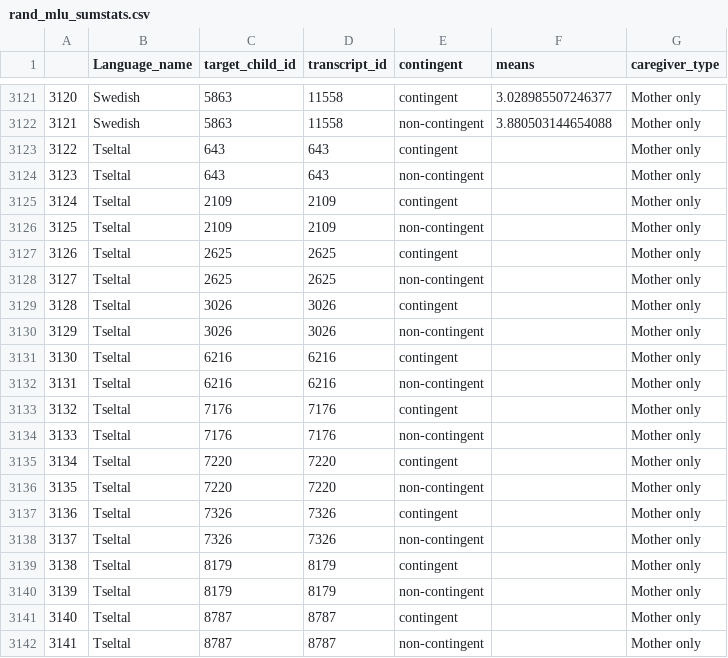
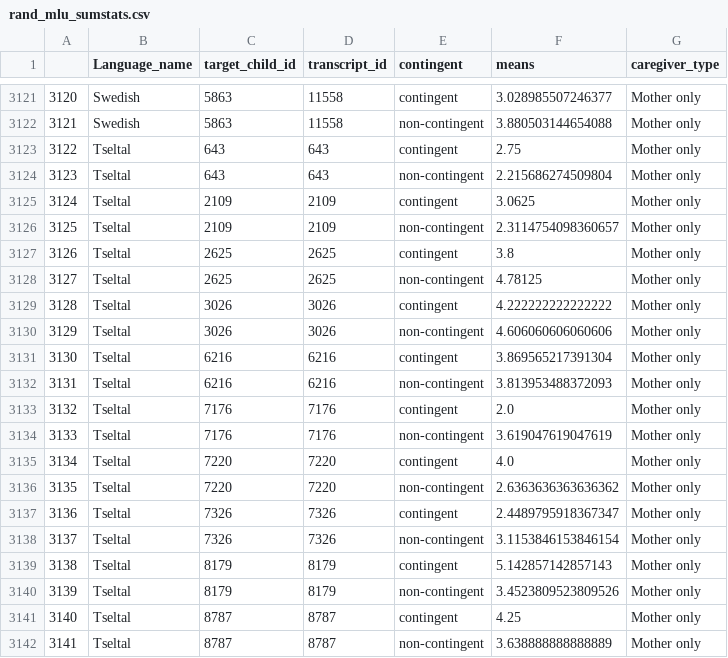
Before and after one commit to selmling/Natural-Statistics-Cross-linguistic-Public-Repo, a CSV file: data/rand_mlu_sumstats.csv, drawn as a sheet; only a part is shown, gaps mark what is left out.

```diff
--- a/data/rand_mlu_sumstats.csv
+++ b/data/rand_mlu_sumstats.csv
@@ -3122,21 +3122,21 @@
 3121,Swedish,5863,11558,non-contingent,3.880503144654088,Mother only
-3122,Tseltal,643,643,contingent,,Mother only
-3123,Tseltal,643,643,non-contingent,,Mother only
-3124,Tseltal,2109,2109,contingent,,Mother only
-3125,Tseltal,2109,2109,non-contingent,,Mother only
-3126,Tseltal,2625,2625,contingent,,Mother only
-3127,Tseltal,2625,2625,non-contingent,,Mother only
-3128,Tseltal,3026,3026,contingent,,Mother only
-3129,Tseltal,3026,3026,non-contingent,,Mother only
-3130,Tseltal,6216,6216,contingent,,Mother only
-3131,Tseltal,6216,6216,non-contingent,,Mother only
-3132,Tseltal,7176,7176,contingent,,Mother only
-3133,Tseltal,7176,7176,non-contingent,,Mother only
-3134,Tseltal,7220,7220,contingent,,Mother only
-3135,Tseltal,7220,7220,non-contingent,,Mother only
-3136,Tseltal,7326,7326,contingent,,Mother only
-3137,Tseltal,7326,7326,non-contingent,,Mother only
-3138,Tseltal,8179,8179,contingent,,Mother only
-3139,Tseltal,8179,8179,non-contingent,,Mother only
-3140,Tseltal,8787,8787,contingent,,Mother only
-3141,Tseltal,8787,8787,non-contingent,,Mother only
+3122,Tseltal,643,643,contingent,2.75,Mother only
+3123,Tseltal,643,643,non-contingent,2.215686274509804,Mother only
+3124,Tseltal,2109,2109,contingent,3.0625,Mother only
+3125,Tseltal,2109,2109,non-contingent,2.3114754098360657,Mother only
+3126,Tseltal,2625,2625,contingent,3.8,Mother only
+3127,Tseltal,2625,2625,non-contingent,4.78125,Mother only
+3128,Tseltal,3026,3026,contingent,4.222222222222222,Mother only
+3129,Tseltal,3026,3026,non-contingent,4.606060606060606,Mother only
+3130,Tseltal,6216,6216,contingent,3.869565217391304,Mother only
+3131,Tseltal,6216,6216,non-contingent,3.813953488372093,Mother only
+3132,Tseltal,7176,7176,contingent,2.0,Mother only
+3133,Tseltal,7176,7176,non-contingent,3.619047619047619,Mother only
+3134,Tseltal,7220,7220,contingent,4.0,Mother only
+3135,Tseltal,7220,7220,non-contingent,2.6363636363636362,Mother only
+3136,Tseltal,7326,7326,contingent,2.4489795918367347,Mother only
+3137,Tseltal,7326,7326,non-contingent,3.1153846153846154,Mother only
+3138,Tseltal,8179,8179,contingent,5.142857142857143,Mother only
+3139,Tseltal,8179,8179,non-contingent,3.4523809523809526,Mother only
+3140,Tseltal,8787,8787,contingent,4.25,Mother only
+3141,Tseltal,8787,8787,non-contingent,3.638888888888889,Mother only
```
Also changed, not shown: data/rand_lex_sumstats.csv, 16 other files.
